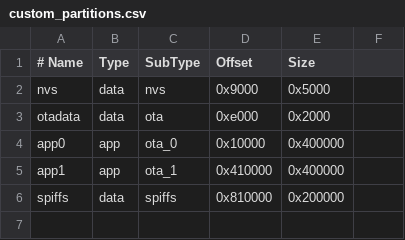
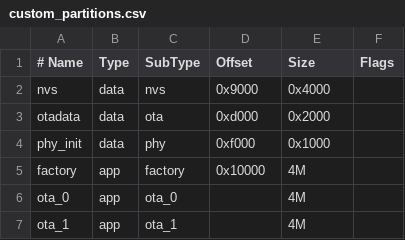
Before and after one commit to tedsluis/homeassistant-config, a CSV file: esphome/custom_partitions.csv, drawn as a sheet.

Commit message:
update esphome configs

```diff
--- a/esphome/custom_partitions.csv
+++ b/esphome/custom_partitions.csv
@@ -1,6 +1,7 @@
-# Name,   Type,   SubType, Offset,  Size
-nvs,      data,   nvs,     0x9000,  0x5000
-otadata,  data,   ota,     0xe000,  0x2000
-app0,     app,    ota_0,   0x10000, 0x400000
-app1,     app,    ota_1,   0x410000, 0x400000
-spiffs,   data,   spiffs,  0x810000, 0x200000
+# Name,   Type, SubType,  Offset,   Size,  Flags
+nvs,      data, nvs,      0x9000,  0x4000
+otadata,  data, ota,      0xd000,  0x2000
+phy_init, data, phy,      0xf000,  0x1000
+factory,  app,  factory,  0x10000,  4M
+ota_0,    app,  ota_0,    ,         4M
+ota_1,    app,  ota_1,    ,         4M
```
Also changed, not shown: 9 other files.
